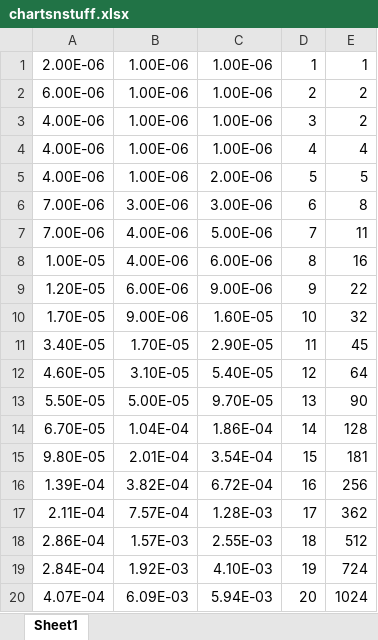
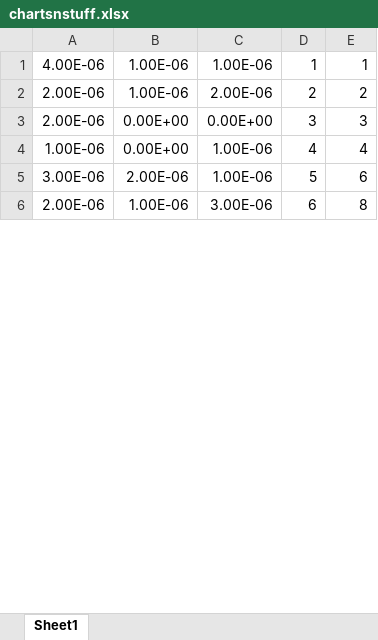
Before and after one commit to winkelmantanner/cs2500project1, an Excel workbook: chartsnstuff.xlsx, sheet Sheet1, drawn as a sheet; only a part is shown; values as stored, in another font and other column widths than the file's, no borders; charts and pictures not drawn; removed rows and columns are numbered as before the commit, all else as after; the diff covers the shown part only; the diff names each change by its address in the sheet, - before the commit and + after, or states it on an @@ line.

Commit message:
Made more, better charts.

```diff
--- a/chartsnstuff.xlsx (sheet Sheet1)
+++ b/chartsnstuff.xlsx (sheet Sheet1)
-A1: 2.00E-06
+A1: 4.00E-06
-A2: 6.00E-06
+A2: 2.00E-06
-C2: 1.00E-06
+C2: 2.00E-06
-row 3: 4.00E-06 | 1.00E-06 | 1.00E-06 | 3 | 2
+row 3: 2.00E-06 | 0.00E+00 | 0.00E+00 | 3 | 3
-A4: 4.00E-06
+A4: 1.00E-06
-B4: 1.00E-06
+B4: 0.00E+00
-row 5: 4.00E-06 | 1.00E-06 | 2.00E-06 | 5 | 5
+row 5: 3.00E-06 | 2.00E-06 | 1.00E-06 | 5 | 6
-A6: 7.00E-06
+A6: 2.00E-06
-B6: 3.00E-06
+B6: 1.00E-06
-row 7: 7.00E-06 | 4.00E-06 | 5.00E-06 | 7 | 11
-row 8: 1.00E-05 | 4.00E-06 | 6.00E-06 | 8 | 16
-row 9: 1.20E-05 | 6.00E-06 | 9.00E-06 | 9 | 22
-row 10: 1.70E-05 | 9.00E-06 | 1.60E-05 | 10 | 32
-row 11: 3.40E-05 | 1.70E-05 | 2.90E-05 | 11 | 45
-row 12: 4.60E-05 | 3.10E-05 | 5.40E-05 | 12 | 64
-row 13: 5.50E-05 | 5.00E-05 | 9.70E-05 | 13 | 90
-row 14: 6.70E-05 | 1.04E-04 | 1.86E-04 | 14 | 128
-row 15: 9.80E-05 | 2.01E-04 | 3.54E-04 | 15 | 181
-row 16: 1.39E-04 | 3.82E-04 | 6.72E-04 | 16 | 256
-row 17: 2.11E-04 | 7.57E-04 | 1.28E-03 | 17 | 362
-row 18: 2.86E-04 | 1.57E-03 | 2.55E-03 | 18 | 512
-row 19: 2.84E-04 | 1.92E-03 | 4.10E-03 | 19 | 724
-row 20: 4.07E-04 | 6.09E-03 | 5.94E-03 | 20 | 1024
```
Also changed, not shown: 60 added rows, 46 removed rows and 20 edited cells elsewhere in this sheet, charts or pictures, 3 other files.
